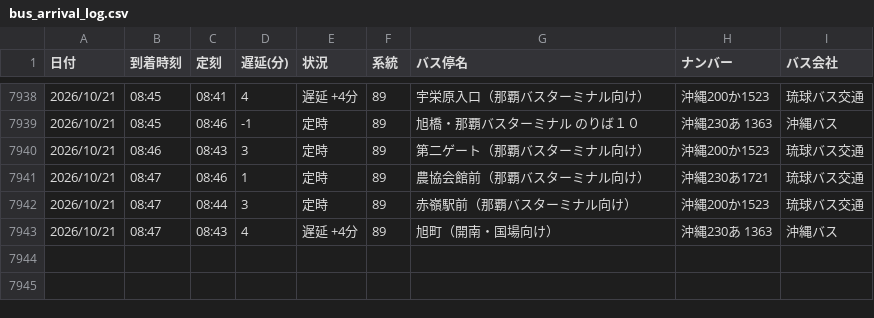
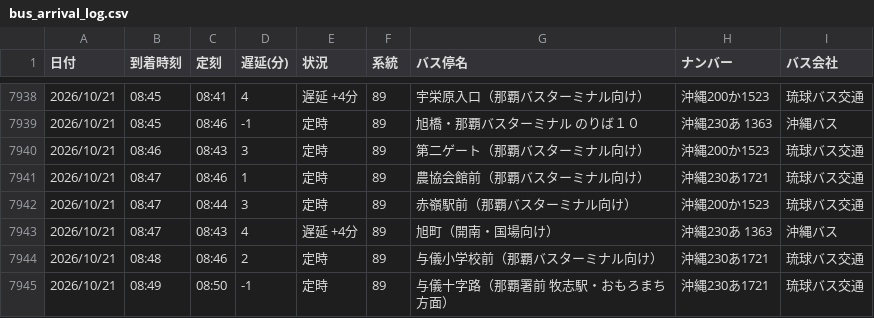
Before and after one commit to uy819/bus-analysis, a CSV file: bus_arrival_log.csv, drawn as a sheet; only a part is shown, gaps mark what is left out; the diff names each change by its address in the sheet, - before the commit and + after, or states it on an @@ line.

```diff
--- a/bus_arrival_log.csv
+++ b/bus_arrival_log.csv
+row 7944: 2026/10/21 | 08:48 | 08:46 | 2 | 定時 | 89 | 与儀小学校前（那覇バスターミナル向け） | 沖縄230あ1721 | 琉球バス交通
+row 7945: 2026/10/21 | 08:49 | 08:50 | -1 | 定時 | 89 | 与儀十字路（那覇署前 牧志駅・おもろまち方面） | 沖縄230あ1721 | 琉球バス交通
```
Also changed, not shown: 1 other file.
